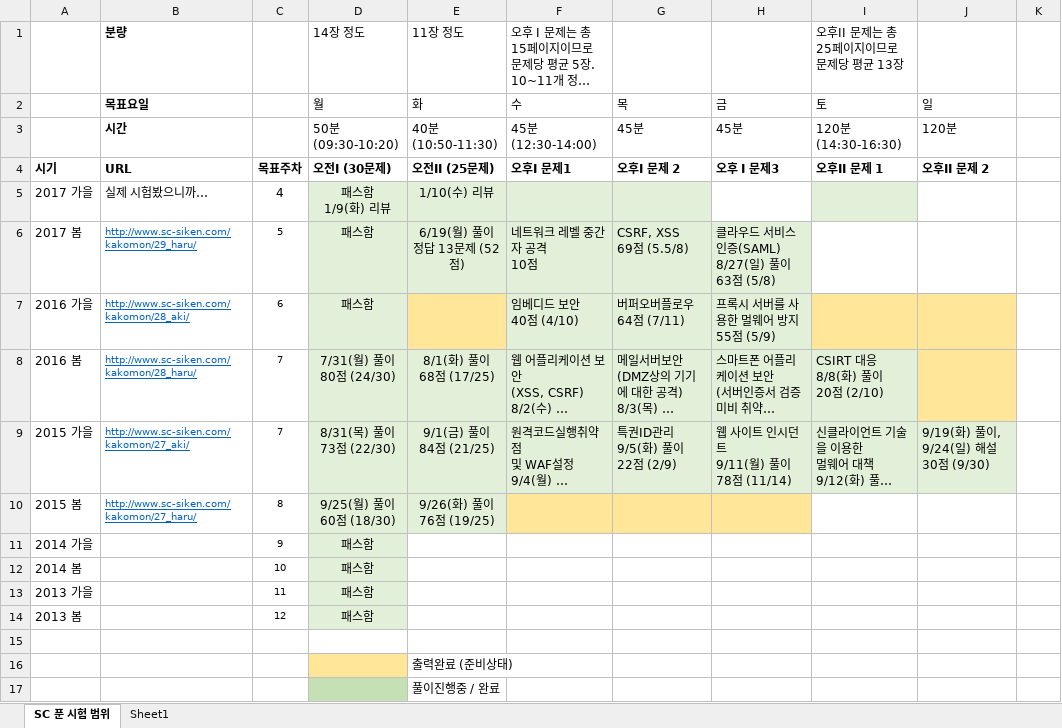
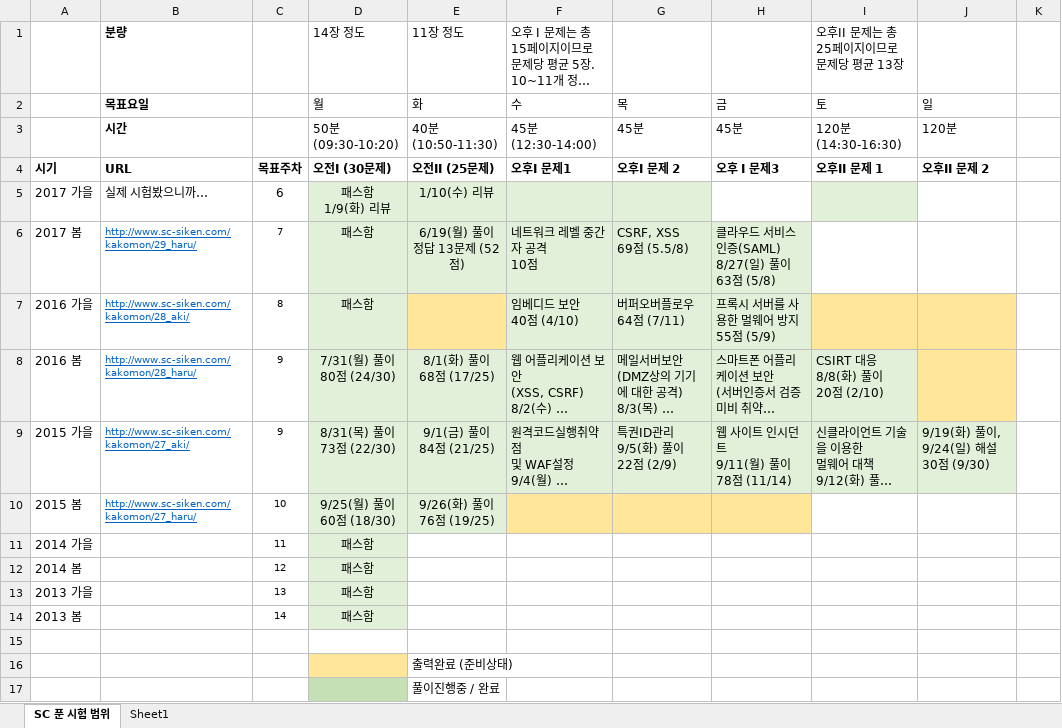
Before and after one commit to JaewoongMoon/my-orgs, an Excel workbook: certificate/sc-japan/과거문제정리.xlsx, sheet SC 푼 시험 범위, drawn as a sheet; only a part is shown; long unchanged cells end in …; values as stored, in another font and other column widths than the file's, no borders; the diff names each change by its address in the sheet, - before the commit and + after, or states it on an @@ line.

```diff
--- a/certificate/sc-japan/과거문제정리.xlsx (sheet SC 푼 시험 범위)
+++ b/certificate/sc-japan/과거문제정리.xlsx (sheet SC 푼 시험 범위)
-C5: 4
+C5: 6
-C6: 5
+C6: 7
-C7: 6
+C7: 8
-C8:C9: 7
+C8:C9: 9
-C10: 8
+C10: 10
-C11: 9
+C11: 11
-C12: 10
+C12: 12
-C13: 11
+C13: 13
-C14: 12
+C14: 14
```
Also changed, not shown: certificate/sc-japan/수험서주제정리.xlsx, 16 other files.
